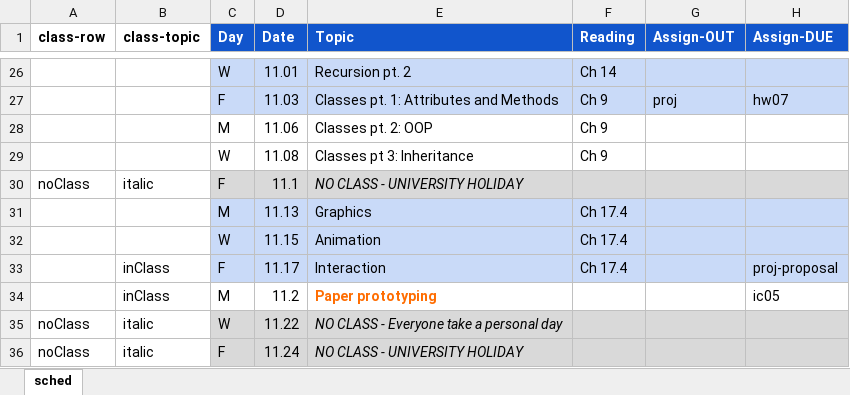
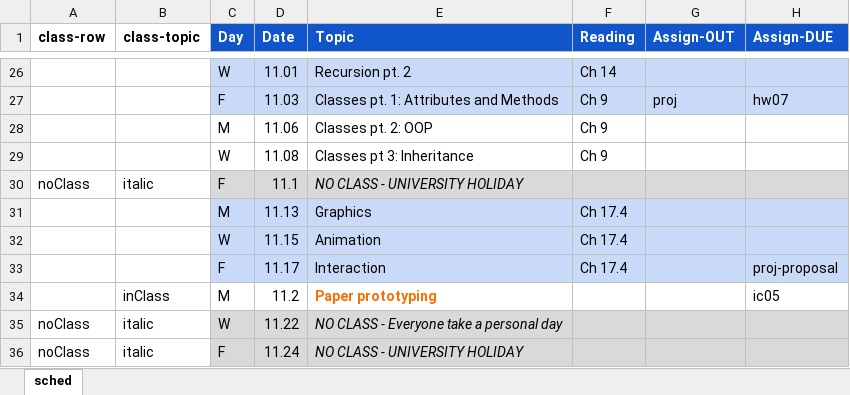
Before and after one commit to amosca01/CAIS117-F23, an Excel workbook: assets/sched.xlsx, sheet sched, drawn as a sheet; only a part is shown, gaps mark what is left out; values as stored, in another font and other column widths than the file's, no borders; the diff names each change by its address in the sheet, - before the commit and + after, or states it on an @@ line.

```diff
--- a/assets/sched.xlsx (sheet sched)
+++ b/assets/sched.xlsx (sheet sched)
-B33 (class-topic): inClass
+B33 (class-topic): (empty)
```
Also changed, not shown: 11 other files.
